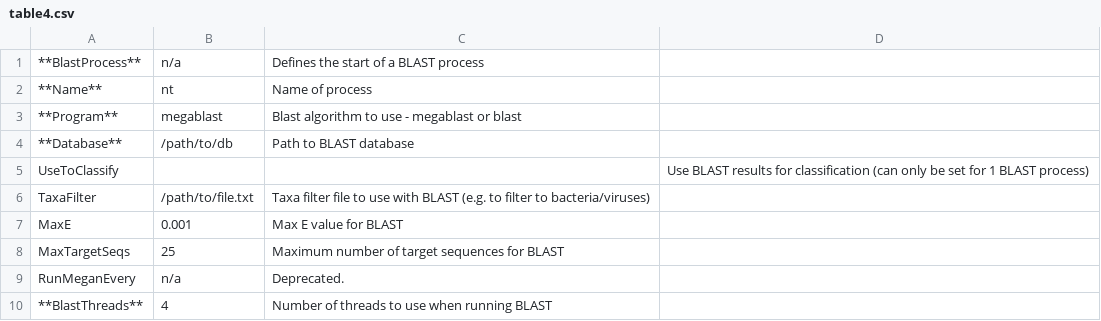
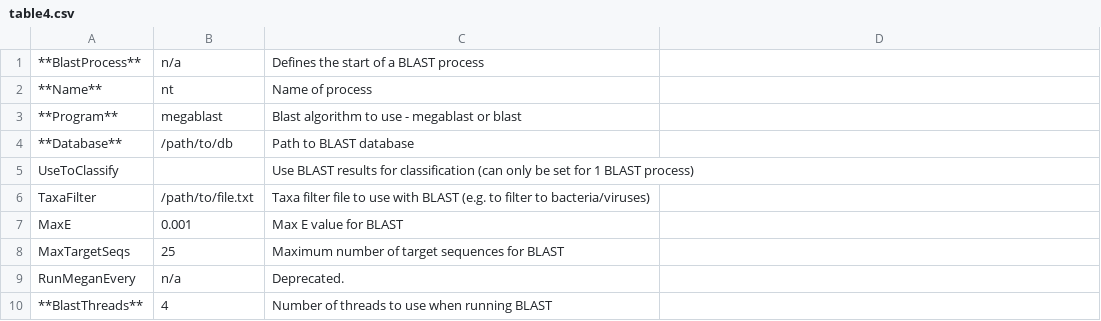
Before and after one commit to richardmleggett/MARTi, a CSV file: docs/source/table4.csv, drawn as a sheet.

Commit message:
Update table4.csv

```diff
--- a/docs/source/table4.csv
+++ b/docs/source/table4.csv
@@ -4,3 +4,3 @@
 **Database**	/path/to/db	Path to BLAST database
-UseToClassify			Use BLAST results for classification (can only be set for 1 BLAST process)	
+UseToClassify		Use BLAST results for classification (can only be set for 1 BLAST process)	
 TaxaFilter	/path/to/file.txt	Taxa filter file to use with BLAST (e.g. to filter to bacteria/viruses)
```
